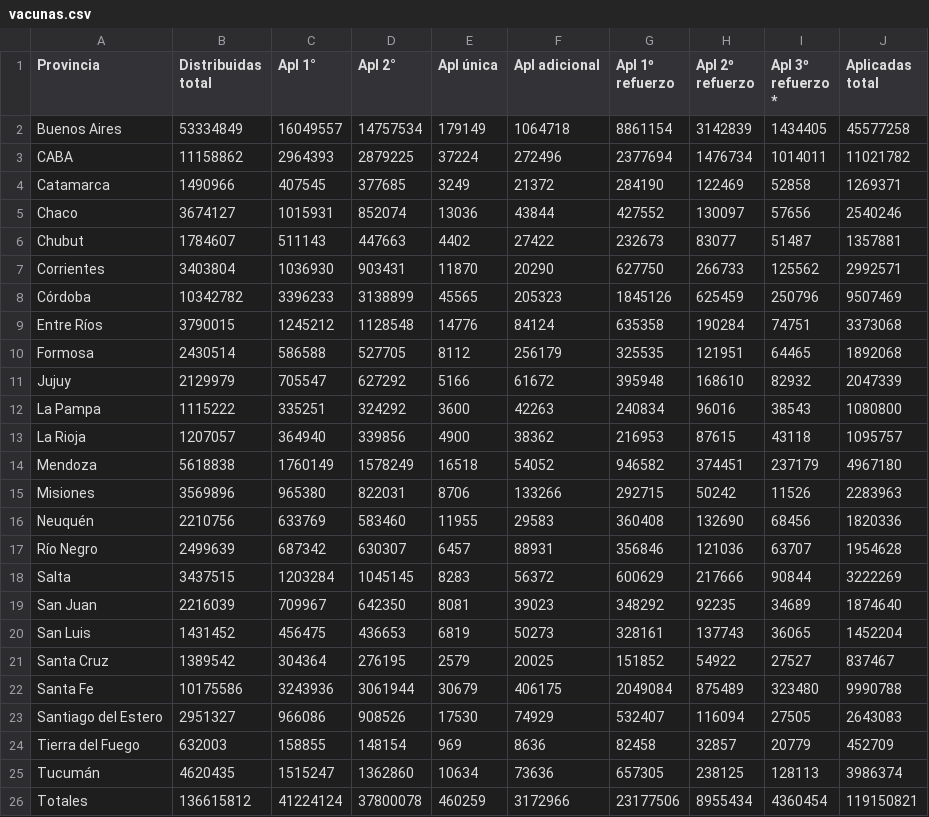
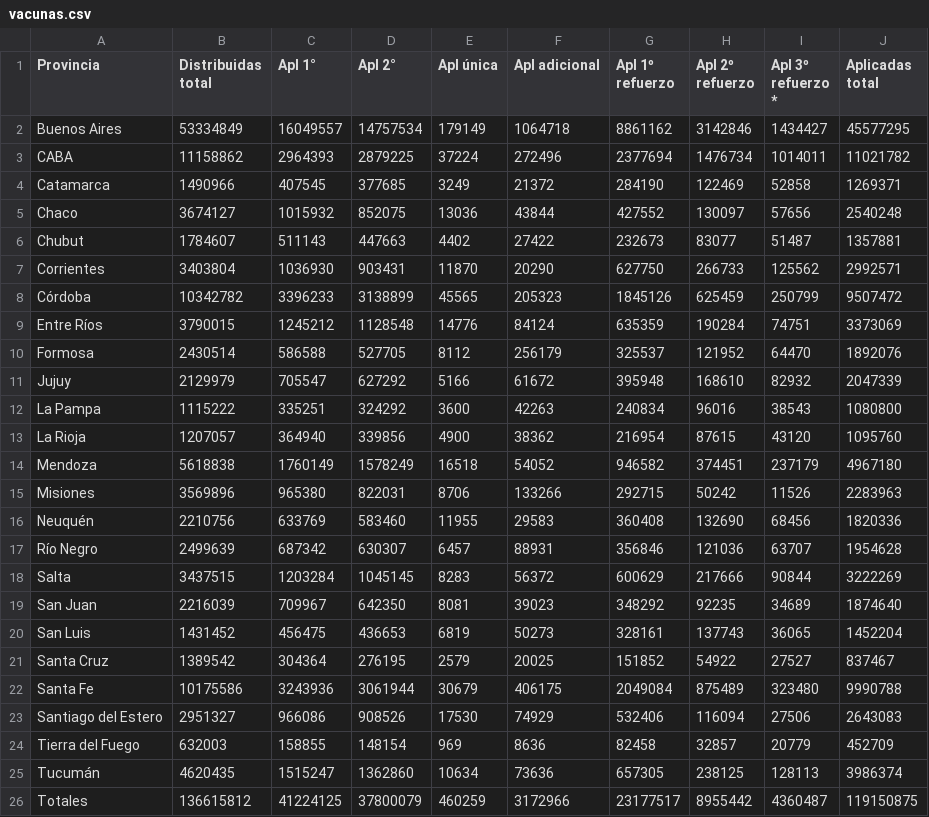
Before and after one commit to j-e-d/datosvacunas, a CSV file: vacunas.csv, drawn as a sheet.

```diff
--- a/vacunas.csv
+++ b/vacunas.csv
@@ -1,14 +1,14 @@
 "Provincia","Distribuidas total","Apl 1°","Apl 2°","Apl única","Apl adicional","Apl 1º refuerzo","Apl 2º refuerzo","Apl 3º refuerzo *","Aplicadas total"
-"Buenos Aires",53334849,16049557,14757534,179149,1064718,8861154,3142839,1434405,45577258
+"Buenos Aires",53334849,16049557,14757534,179149,1064718,8861162,3142846,1434427,45577295
 "CABA",11158862,2964393,2879225,37224,272496,2377694,1476734,1014011,11021782
 "Catamarca",1490966,407545,377685,3249,21372,284190,122469,52858,1269371
-"Chaco",3674127,1015931,852074,13036,43844,427552,130097,57656,2540246
+"Chaco",3674127,1015932,852075,13036,43844,427552,130097,57656,2540248
 "Chubut",1784607,511143,447663,4402,27422,232673,83077,51487,1357881
 "Corrientes",3403804,1036930,903431,11870,20290,627750,266733,125562,2992571
-"Córdoba",10342782,3396233,3138899,45565,205323,1845126,625459,250796,9507469
-"Entre Ríos",3790015,1245212,1128548,14776,84124,635358,190284,74751,3373068
-"Formosa",2430514,586588,527705,8112,256179,325535,121951,64465,1892068
+"Córdoba",10342782,3396233,3138899,45565,205323,1845126,625459,250799,9507472
+"Entre Ríos",3790015,1245212,1128548,14776,84124,635359,190284,74751,3373069
+"Formosa",2430514,586588,527705,8112,256179,325537,121952,64470,1892076
 "Jujuy",2129979,705547,627292,5166,61672,395948,168610,82932,2047339
 "La Pampa",1115222,335251,324292,3600,42263,240834,96016,38543,1080800
-"La Rioja",1207057,364940,339856,4900,38362,216953,87615,43118,1095757
+"La Rioja",1207057,364940,339856,4900,38362,216954,87615,43120,1095760
 "Mendoza",5618838,1760149,1578249,16518,54052,946582,374451,237179,4967180
@@ -22,5 +22,5 @@
 "Santa Fe",10175586,3243936,3061944,30679,406175,2049084,875489,323480,9990788
-"Santiago del Estero",2951327,966086,908526,17530,74929,532407,116094,27505,2643083
+"Santiago del Estero",2951327,966086,908526,17530,74929,532406,116094,27506,2643083
 "Tierra del Fuego",632003,158855,148154,969,8636,82458,32857,20779,452709
 "Tucumán",4620435,1515247,1362860,10634,73636,657305,238125,128113,3986374
-"Totales",136615812,41224124,37800078,460259,3172966,23177506,8955434,4360454,119150821
+"Totales",136615812,41224125,37800079,460259,3172966,23177517,8955442,4360487,119150875
```
Also changed, not shown: 2 other files.
